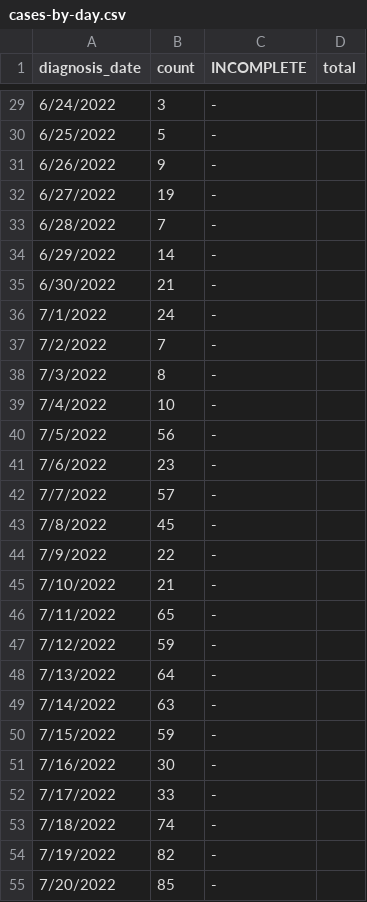
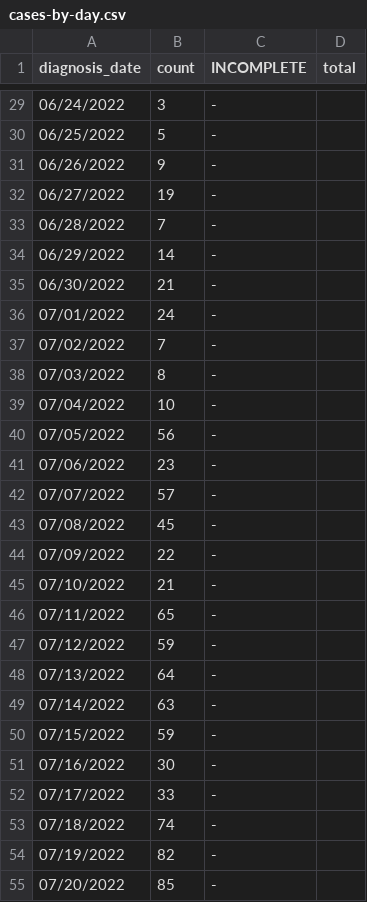
Before and after one commit to nychealth/monkeypox-data, a CSV file: trends/cases-by-day.csv, drawn as a sheet; only a part is shown, gaps mark what is left out; the diff covers the shown part only.

```diff
--- a/trends/cases-by-day.csv
+++ b/trends/cases-by-day.csv
@@ -29,27 +29,27 @@ diagnosis_date,count,INCOMPLETE,total
-6/24/2022,3,-,
-6/25/2022,5,-,
-6/26/2022,9,-,
-6/27/2022,19,-,
-6/28/2022,7,-,
-6/29/2022,14,-,
-6/30/2022,21,-,
-7/1/2022,24,-,
-7/2/2022,7,-,
-7/3/2022,8,-,
-7/4/2022,10,-,
-7/5/2022,56,-,
-7/6/2022,23,-,
-7/7/2022,57,-,
-7/8/2022,45,-,
-7/9/2022,22,-,
-7/10/2022,21,-,
-7/11/2022,65,-,
-7/12/2022,59,-,
-7/13/2022,64,-,
-7/14/2022,63,-,
-7/15/2022,59,-,
-7/16/2022,30,-,
-7/17/2022,33,-,
-7/18/2022,74,-,
-7/19/2022,82,-,
-7/20/2022,85,-,
+06/24/2022,3,-,
+06/25/2022,5,-,
+06/26/2022,9,-,
+06/27/2022,19,-,
+06/28/2022,7,-,
+06/29/2022,14,-,
+06/30/2022,21,-,
+07/01/2022,24,-,
+07/02/2022,7,-,
+07/03/2022,8,-,
+07/04/2022,10,-,
+07/05/2022,56,-,
+07/06/2022,23,-,
+07/07/2022,57,-,
+07/08/2022,45,-,
+07/09/2022,22,-,
+07/10/2022,21,-,
+07/11/2022,65,-,
+07/12/2022,59,-,
+07/13/2022,64,-,
+07/14/2022,63,-,
+07/15/2022,59,-,
+07/16/2022,30,-,
+07/17/2022,33,-,
+07/18/2022,74,-,
+07/19/2022,82,-,
+07/20/2022,85,-,
```
Also changed, not shown: 7 added rows, 6 removed rows and 33 edited cells elsewhere in this file.
